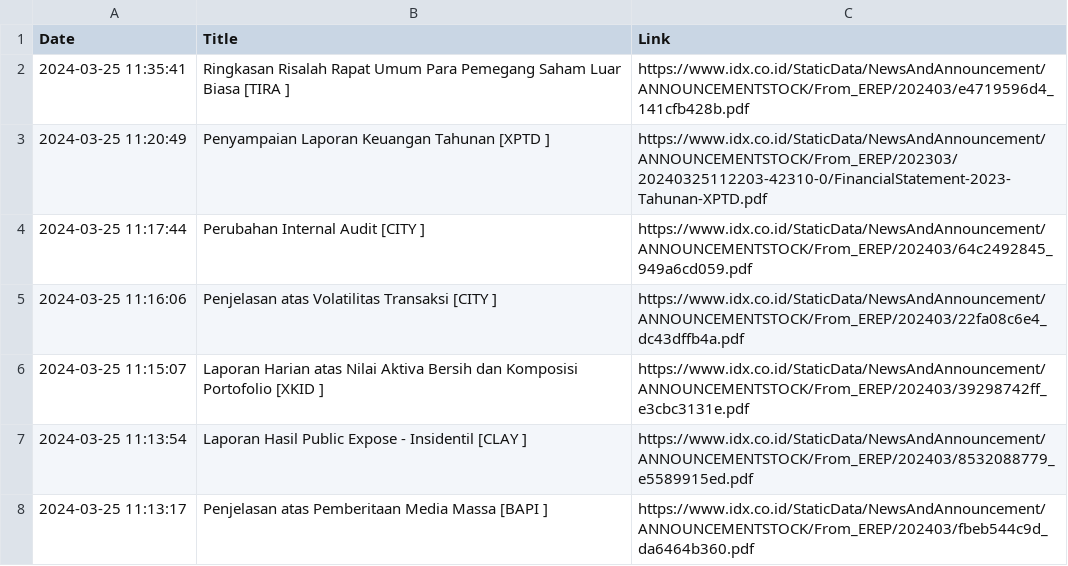
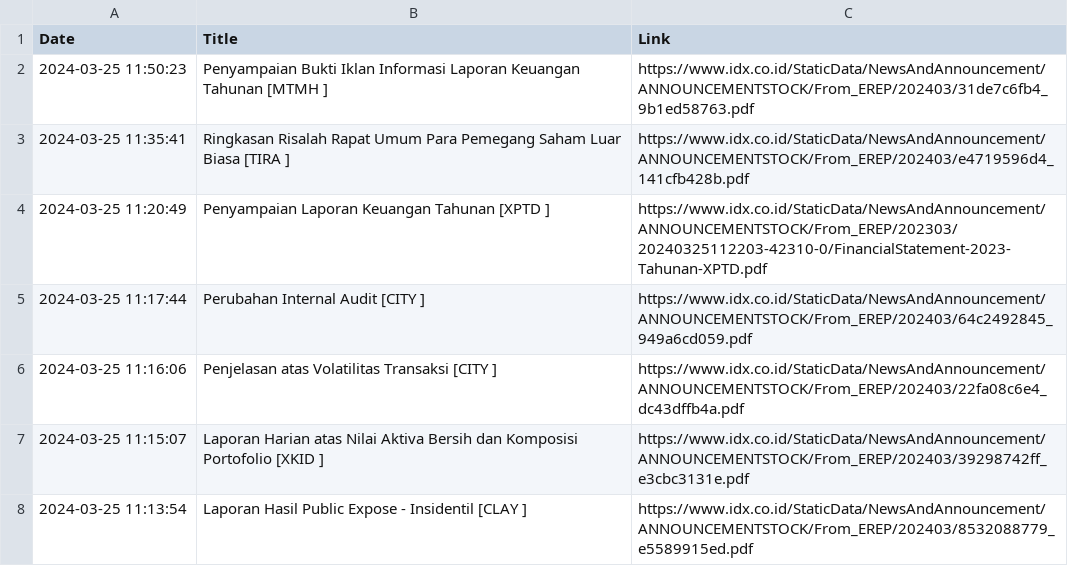
Before and after one commit to ImNash-Fahmi/IDX-Bot-Notification-for-Whatsapp, a CSV file: Dataset/Keterbukaan Informasi.csv, drawn as a sheet; only a part is shown; the shorter side is filled out with more unchanged rows.

```diff
--- a/Dataset/Keterbukaan Informasi.csv
+++ b/Dataset/Keterbukaan Informasi.csv
@@ -1,2 +1,3 @@
 Date,Title,Link
+2024-03-25 11:50:23,Penyampaian Bukti Iklan Informasi Laporan Keuangan Tahunan [MTMH ],https://www.idx.co.id/StaticData/NewsAndAnnouncement/ANNOUNCEMENTSTOCK/From_EREP/202403/31de7c6fb4_9b1ed58763.pdf
 2024-03-25 11:35:41,Ringkasan Risalah Rapat Umum Para Pemegang Saham Luar Biasa [TIRA ],https://www.idx.co.id/StaticData/NewsAndAnnouncement/ANNOUNCEMENTSTOCK/From_EREP/202403/e4719596d4_141cfb428b.pdf
```
